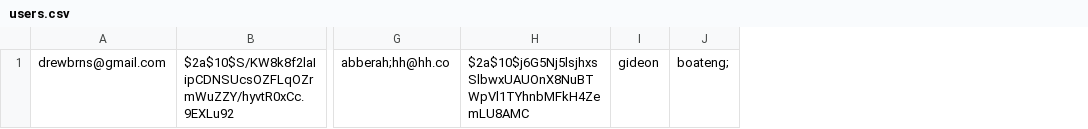
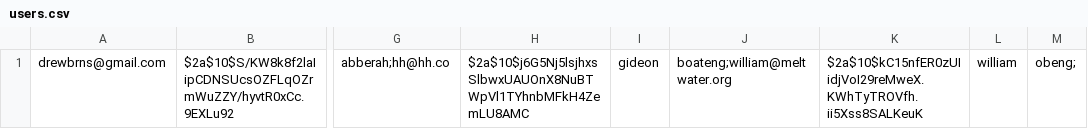
Before and after one commit to drewbrns/MESTly, a CSV file: users.csv, drawn as a sheet; only a part is shown, gaps mark what is left out; removed rows and columns are numbered as before the commit, all else as after; the diff names each change by its address in the sheet, - before the commit and + after, or states it on an @@ line.

```diff
--- a/users.csv
+++ b/users.csv
-column J, row 1: boateng;
+column J, row 1: boateng;william@meltwater.org
+column K, row 1: $2a$10$kC15nfER0zUIidjVoI29reMweX.KWhTyTROVfh.ii5Xss8SALKeuK
+column L, row 1: william
+column M, row 1: obeng;
```
Also changed, not shown: info.csv, 1 other file.
